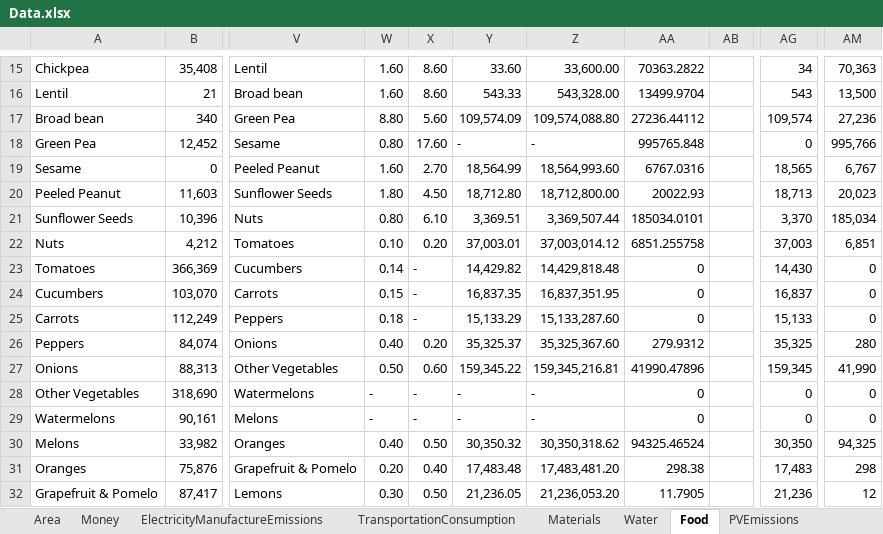
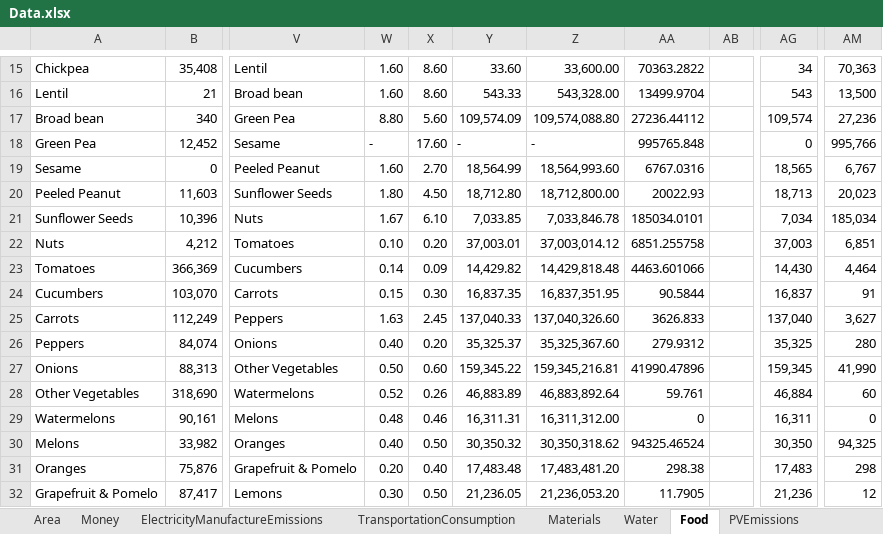
Before and after one commit to ShiriNitzan/NewVersion, an Excel workbook: Data/Data.xlsx, sheet Food, drawn as a sheet; only a part is shown, gaps mark what is left out; values as stored, in another font and other column widths than the file's, no cell formats; 1 other sheet too large or unreadable and not compared; the diff covers the shown part only; the diff names each change by its address in the sheet, - before the commit and + after, or states it on an @@ line.

```diff
--- a/Data/Data.xlsx (sheet Food)
+++ b/Data/Data.xlsx (sheet Food)
-W18: 0.80
+W18: -
-W21: 0.80
+W21: 1.67
-Y21: 3,369.51
+Y21: 7,033.85
-Z21: 3,369,507.44
+Z21: 7,033,846.78
-AG21: 3,370
+AG21: 7,034
-X23: -
+X23: 0.09
-AA23: 0
+AA23: 4463.601066
-AM23: 0
+AM23: 4,464
-X24: -
+X24: 0.30
-AA24: 0
+AA24: 90.5844
-AM24: 0
+AM24: 91
-W25: 0.18
+W25: 1.63
-X25: -
+X25: 2.45
-Y25: 15,133.29
+Y25: 137,040.33
-Z25: 15,133,287.60
+Z25: 137,040,326.60
-AA25: 0
+AA25: 3626.833
-AG25: 15,133
+AG25: 137,040
-AM25: 0
+AM25: 3,627
-W28: -
+W28: 0.52
-X28: -
+X28: 0.26
-Y28: -
+Y28: 46,883.89
-Z28: -
+Z28: 46,883,892.64
-AA28: 0
+AA28: 59.761
-AG28: 0
+AG28: 46,884
-AM28: 0
+AM28: 60
-W29: -
+W29: 0.48
-X29: -
+X29: 0.46
-Y29: -
+Y29: 16,311.31
-Z29: -
+Z29: 16,311,312.00
-AG29: 0
+AG29: 16,311
```
Also changed, not shown: 2 added rows, 2 removed rows and 109 edited cells elsewhere in this sheet, cell formats, formulas that keep their value, 1 other file.
